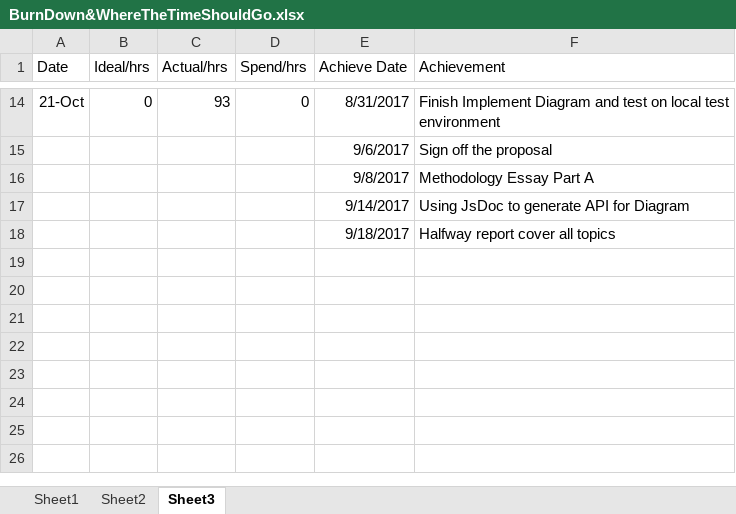
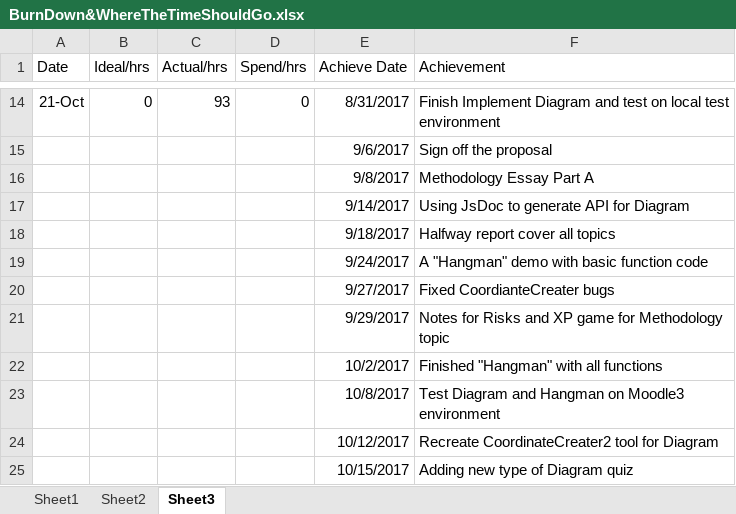
Before and after one commit to mingdazhang2/document, an Excel workbook: BurnDown&WhereTheTimeShouldGo.xlsx, sheet Sheet3, drawn as a sheet; only a part is shown, gaps mark what is left out; values as stored, in another font and other column widths than the file's, no borders; the diff names each change by its address in the sheet, - before the commit and + after, or states it on an @@ line.

```diff
--- a/BurnDown&WhereTheTimeShouldGo.xlsx (sheet Sheet3)
+++ b/BurnDown&WhereTheTimeShouldGo.xlsx (sheet Sheet3)
+row 19:  |  |  |  | 9/24/2017 | A "Hangman" demo with basic function code
+row 20:  |  |  |  | 9/27/2017 | Fixed CoordianteCreater bugs
+row 21:  |  |  |  | 9/29/2017 | Notes for Risks and XP game for Methodology topic
+row 22:  |  |  |  | 10/2/2017 | Finished "Hangman" with all functions
+row 23:  |  |  |  | 10/8/2017 | Test Diagram and Hangman on Moodle3 environment
+row 24:  |  |  |  | 10/12/2017 | Recreate CoordinateCreater2 tool for Diagram
+row 25:  |  |  |  | 10/15/2017 | Adding new type of Diagram quiz
```
Also changed, not shown: charts or pictures, 10 other files.
